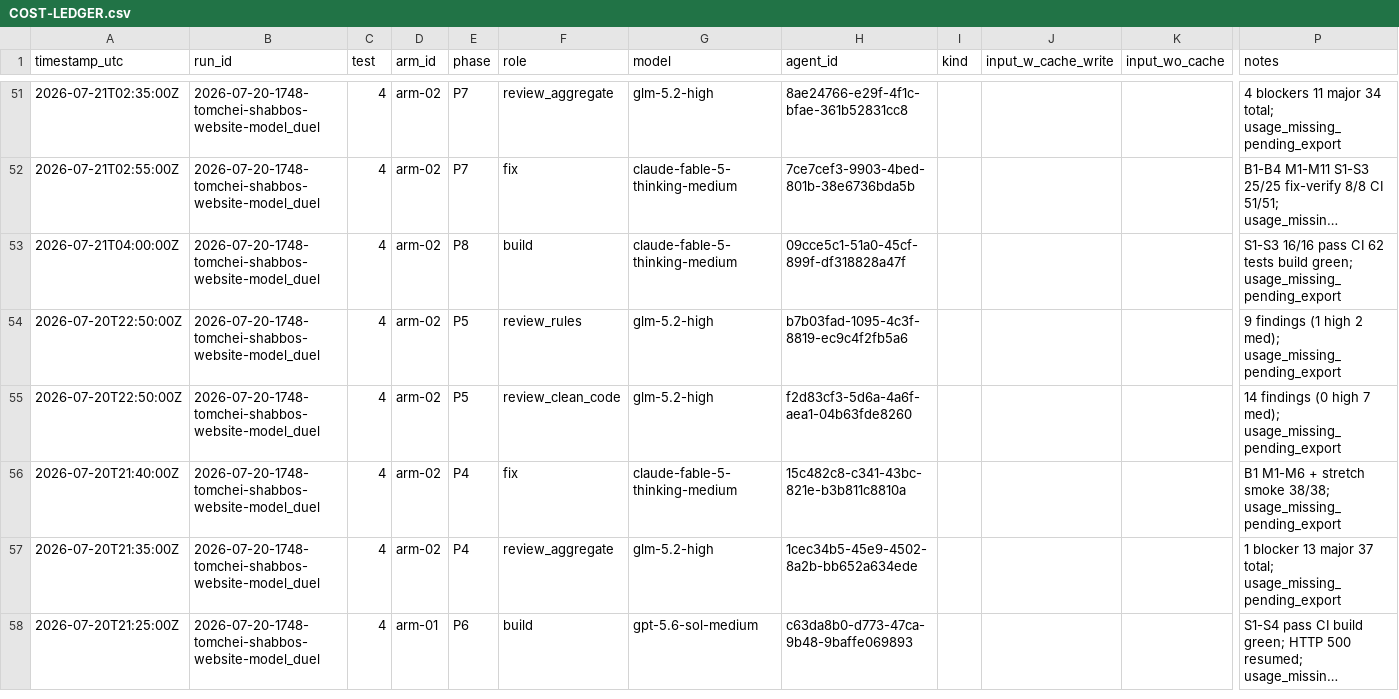
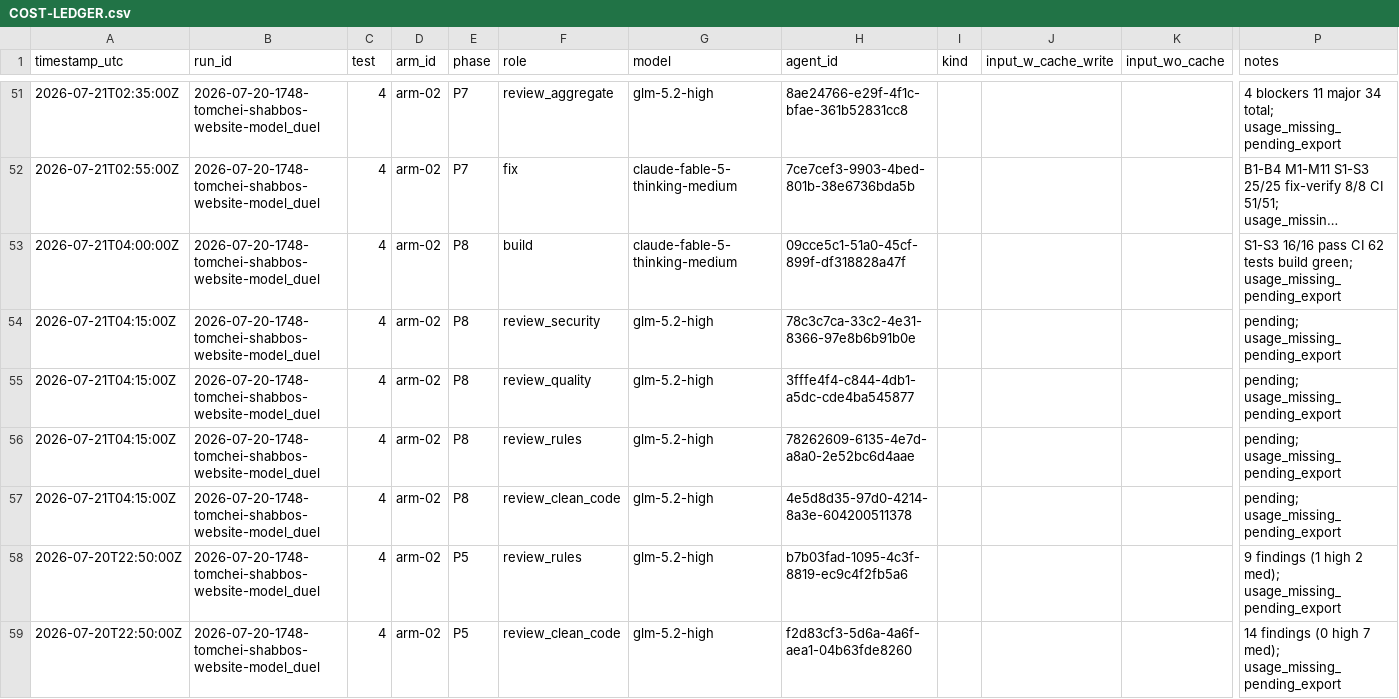
Before and after one commit to mennyg19-cmyk/master-model-duel, a CSV file: runs/2026-07-20-1748-tomchei-shabbos-website-model_duel/results/COST-LEDGER.csv, drawn as a sheet; only a part is shown, gaps mark what is left out; the shorter side is filled out with more unchanged rows; long unchanged cells end in …; rows hold the shown columns only; the diff names each change by its address in the sheet, - before the commit and + after, or states it on an @@ line.

Commit message:
Spawn arm-02 P8 four-reviewer panel.

```diff
--- a/runs/2026-07-20-1748-tomchei-shabbos-website-model_duel/results/COST-LEDGER.csv
+++ b/runs/2026-07-20-1748-tomchei-shabbos-website-model_duel/results/COST-LEDGER.csv
+row 54: 2026-07-21T04:15:00Z | 2026-07-20-1748-tomchei-shabbos-website-model_duel | 4 | arm-02 | P8 | review_security | glm-5.2-high | 78c3c7ca-33c2-4e31-8366-97e8b6b91b0e |  |  |  | pending; usage_missing_pending_export
+row 55: 2026-07-21T04:15:00Z | 2026-07-20-1748-tomchei-shabbos-website-model_duel | 4 | arm-02 | P8 | review_quality | glm-5.2-high | 3fffe4f4-c844-4db1-a5dc-cde4ba545877 |  |  |  | pending; usage_missing_pending_export
+row 56: 2026-07-21T04:15:00Z | 2026-07-20-1748-tomchei-shabbos-website-model_duel | 4 | arm-02 | P8 | review_rules | glm-5.2-high | 78262609-6135-4e7d-a8a0-2e52bc6d4aae |  |  |  | pending; usage_missing_pending_export
+row 57: 2026-07-21T04:15:00Z | 2026-07-20-1748-tomchei-shabbos-website-model_duel | 4 | arm-02 | P8 | review_clean_code | glm-5.2-high | 4e5d8d35-97d0-4214-8a3e-604200511378 |  |  |  | pending; usage_missing_pending_export
```
Also changed, not shown: 1 other file.
